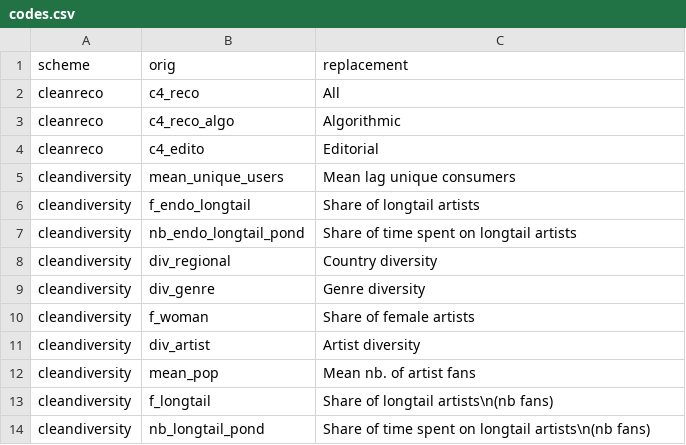
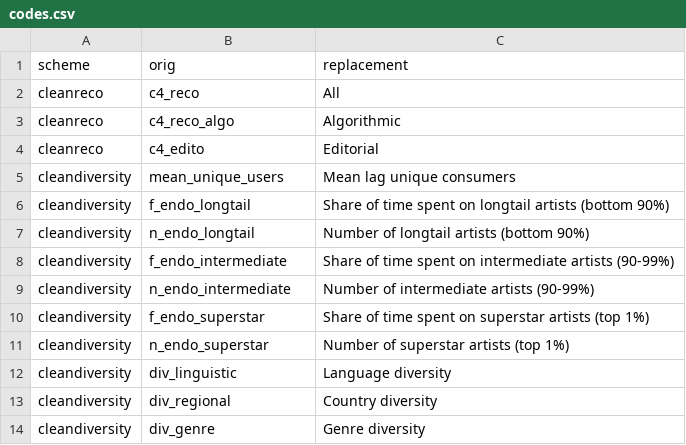
Before and after one commit to scoavoux/reco_diversity, a CSV file: data/codes.csv, drawn as a sheet; only a part is shown; the shorter side is filled out with more unchanged rows.

Commit message:
add linguistic diversity

```diff
--- a/data/codes.csv
+++ b/data/codes.csv
@@ -5,4 +5,9 @@ cleanreco,"c4_edito","Editorial"
 cleandiversity,"mean_unique_users","Mean lag unique consumers"
-cleandiversity,"f_endo_longtail","Share of longtail artists"
-cleandiversity,"nb_endo_longtail_pond","Share of time spent on longtail artists"
+cleandiversity,"f_endo_longtail","Share of time spent on longtail artists (bottom 90%)"
+cleandiversity,"n_endo_longtail","Number of longtail artists (bottom 90%)"
+cleandiversity,"f_endo_intermediate","Share of time spent on intermediate artists (90-99%)"
+cleandiversity,"n_endo_intermediate","Number of intermediate artists (90-99%)"
+cleandiversity,"f_endo_superstar","Share of time spent on superstar artists  (top 1%)"
+cleandiversity,"n_endo_superstar","Number of superstar artists (top 1%)"
+cleandiversity,"div_linguistic","Language diversity"
 cleandiversity,"div_regional","Country diversity"
```
Also changed, not shown: 5 other files.
